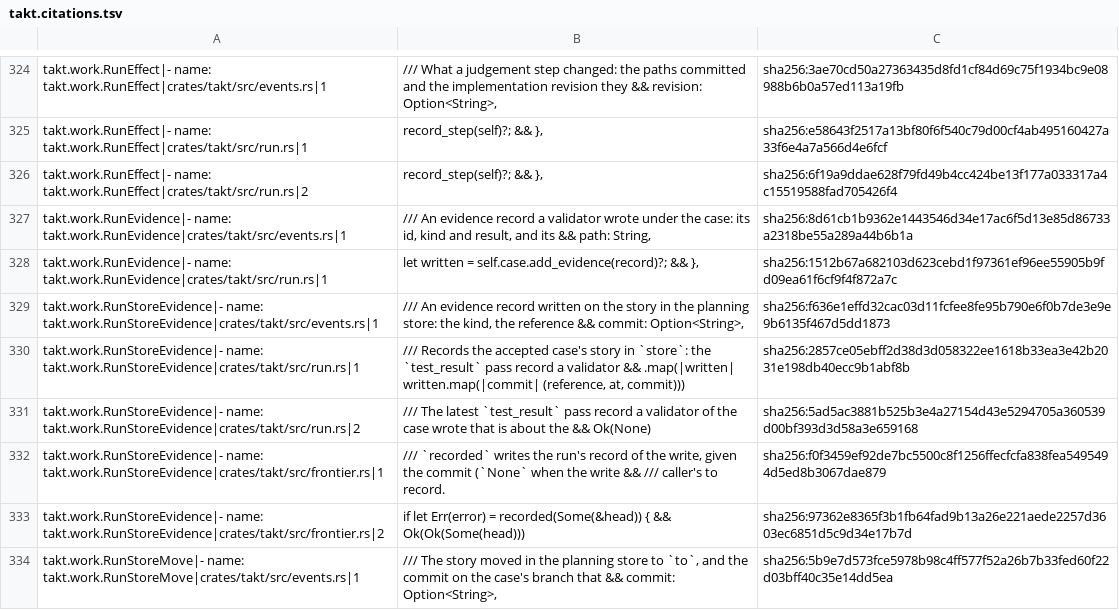
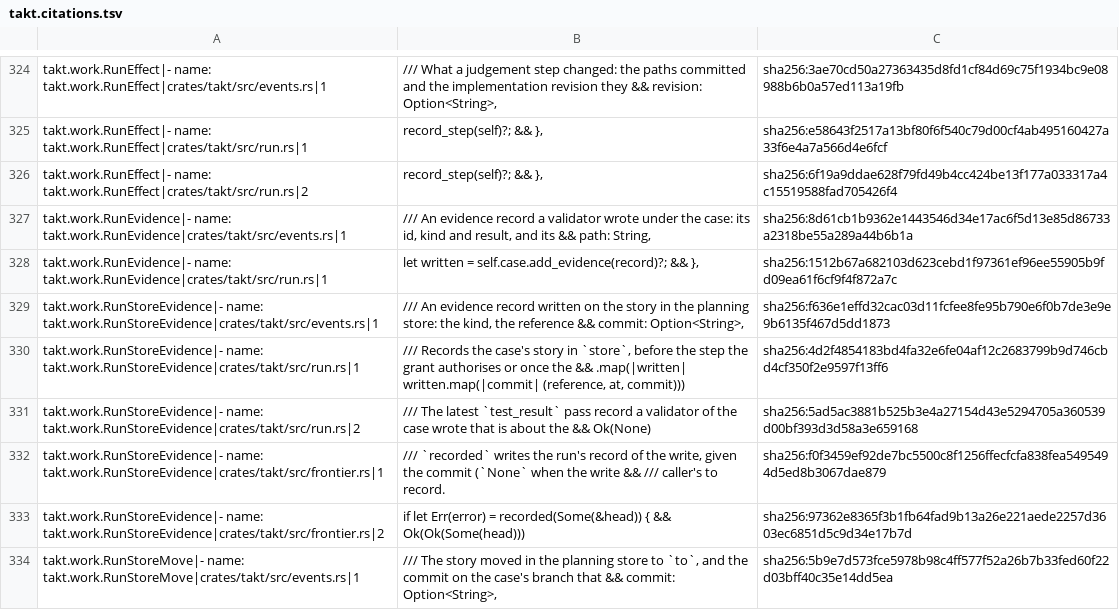
Before and after one commit to beyond10x/takt, a TSV file: ess/domains/takt.citations.tsv, drawn as a sheet; only a part is shown, gaps mark what is left out; the diff covers the shown part only.

```diff
--- a/ess/domains/takt.citations.tsv
+++ b/ess/domains/takt.citations.tsv
@@ -341,3 +341,3 @@ takt.work.RunEvidence|- name: takt.work.RunEvidence|crates/takt/src/run.rs|1	let
 takt.work.RunStoreEvidence|- name: takt.work.RunStoreEvidence|crates/takt/src/events.rs|1	/// An evidence record written on the story in the planning store: the kind, the reference && commit: Option<String>,	sha256:f636e1effd32cac03d11fcfee8fe95b790e6f0b7de3e9e9b6135f467d5dd1873
-takt.work.RunStoreEvidence|- name: takt.work.RunStoreEvidence|crates/takt/src/run.rs|1	/// Records the accepted case's story in `store`: the `test_result` pass record a validator && .map(|written| written.map(|commit| (reference, at, commit)))	sha256:2857ce05ebff2d38d3d058322ee1618b33ea3e42b2031e198db40ecc9b1abf8b
+takt.work.RunStoreEvidence|- name: takt.work.RunStoreEvidence|crates/takt/src/run.rs|1	/// Records the case's story in `store`, before the step the grant authorises or once the && .map(|written| written.map(|commit| (reference, at, commit)))	sha256:4d2f4854183bd4fa32e6fe04af12c2683799b9d746cbd4cf350f2e9597f13ff6
 takt.work.RunStoreEvidence|- name: takt.work.RunStoreEvidence|crates/takt/src/run.rs|2	/// The latest `test_result` pass record a validator of the case wrote that is about the && Ok(None)	sha256:5ad5ac3881b525b3e4a27154d43e5294705a360539d00bf393d3d58a3e659168
```
Also changed, not shown: 6 edited cells elsewhere in this file, 19 other files.
